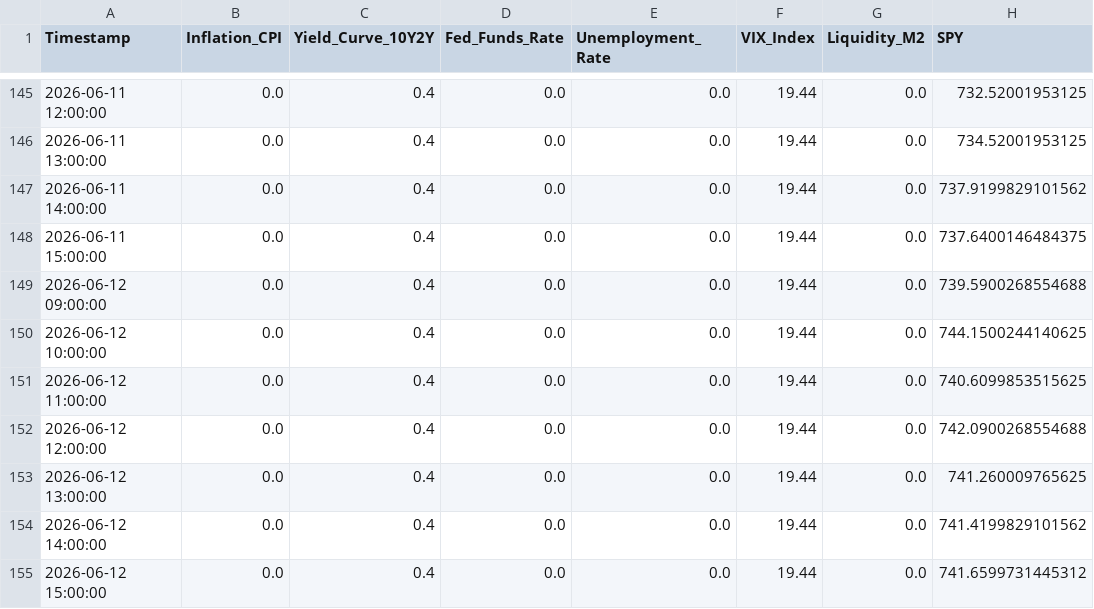
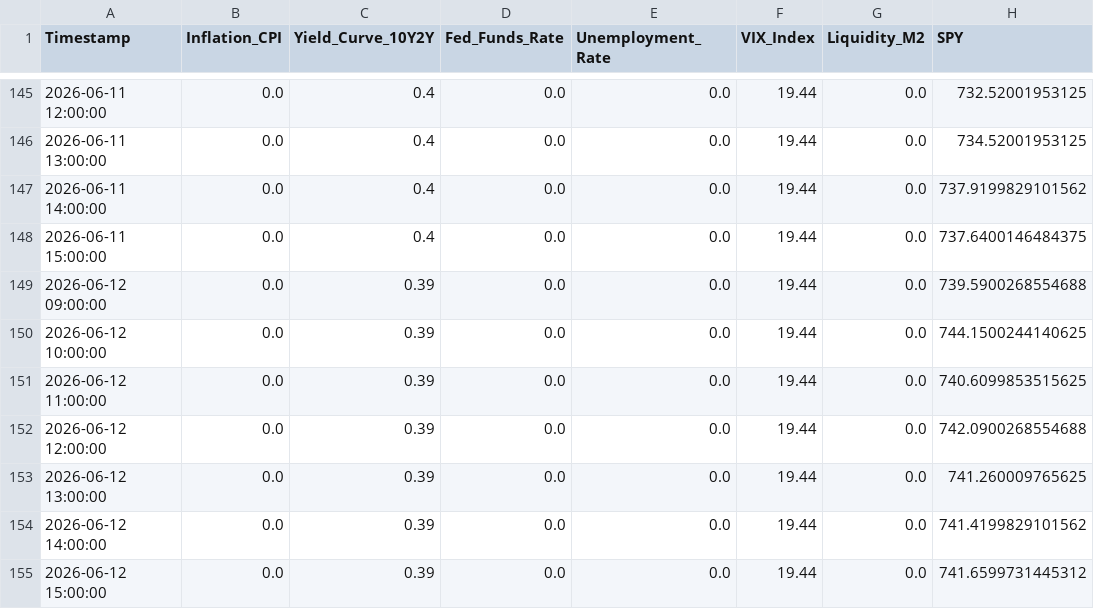
Before and after one commit to Abigail6on/MacroSentinel, a CSV file: data/processed/regime_v2_status.csv, drawn as a sheet; only a part is shown, gaps mark what is left out; the diff names each change by its address in the sheet, - before the commit and + after, or states it on an @@ line.

```diff
--- a/data/processed/regime_v2_status.csv
+++ b/data/processed/regime_v2_status.csv
-C149:C155 (Yield_Curve_10Y2Y): 0.4
+C149:C155 (Yield_Curve_10Y2Y): 0.39
```
Also changed, not shown: data/raw/macro_indicators_raw.csv, data/raw/put_call_ratio.csv, 4 other files.
